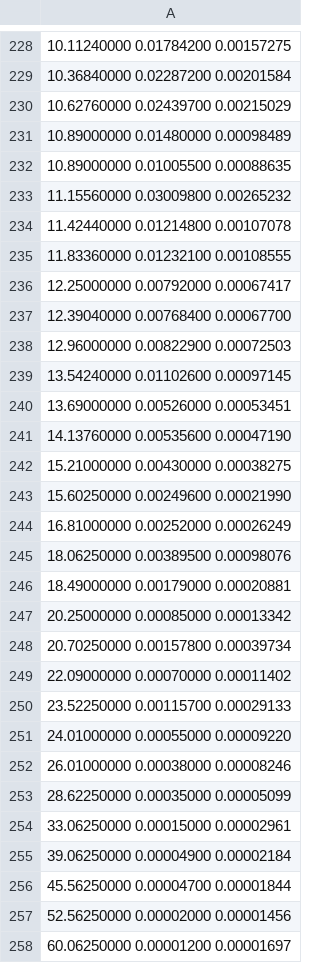
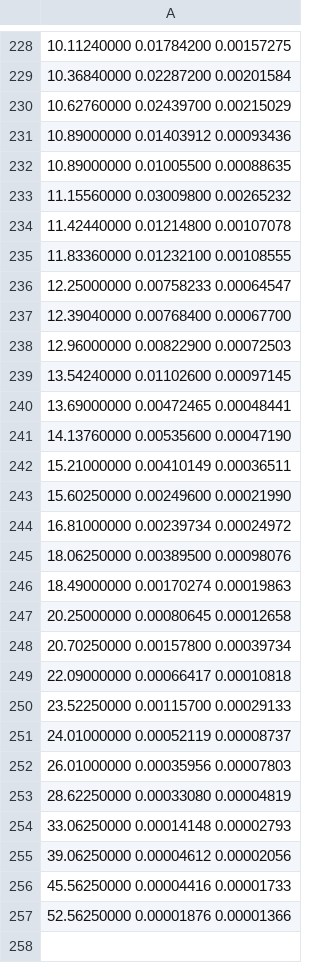
Before and after one commit to lh7326/UA_model, a CSV file: data/kaon.csv, drawn as a sheet; only a part is shown, gaps mark what is left out; the diff covers the shown part only.

Commit message:
Undress dressed data

```diff
--- a/data/kaon.csv
+++ b/data/kaon.csv
@@ -230,3 +230,3 @@
 10.62760000 0.02439700 0.00215029
-10.89000000 0.01480000 0.00098489
+10.89000000 0.01403912 0.00093436
 10.89000000 0.01005500 0.00088635
@@ -235,3 +235,3 @@
 11.83360000 0.01232100 0.00108555
-12.25000000 0.00792000 0.00067417
+12.25000000 0.00758233 0.00064547
 12.39040000 0.00768400 0.00067700
@@ -239,20 +239,19 @@
 13.54240000 0.01102600 0.00097145
-13.69000000 0.00526000 0.00053451
+13.69000000 0.00472465 0.00048441
 14.13760000 0.00535600 0.00047190
-15.21000000 0.00430000 0.00038275
+15.21000000 0.00410149 0.00036511
 15.60250000 0.00249600 0.00021990
-16.81000000 0.00252000 0.00026249
+16.81000000 0.00239734 0.00024972
 18.06250000 0.00389500 0.00098076
-18.49000000 0.00179000 0.00020881
-20.25000000 0.00085000 0.00013342
+18.49000000 0.00170274 0.00019863
+20.25000000 0.00080645 0.00012658
 20.70250000 0.00157800 0.00039734
-22.09000000 0.00070000 0.00011402
+22.09000000 0.00066417 0.00010818
 23.52250000 0.00115700 0.00029133
-24.01000000 0.00055000 0.00009220
-26.01000000 0.00038000 0.00008246
-28.62250000 0.00035000 0.00005099
-33.06250000 0.00015000 0.00002961
-39.06250000 0.00004900 0.00002184
-45.56250000 0.00004700 0.00001844
-52.56250000 0.00002000 0.00001456
-60.06250000 0.00001200 0.00001697
+24.01000000 0.00052119 0.00008737
+26.01000000 0.00035956 0.00007803
+28.62250000 0.00033080 0.00004819
+33.06250000 0.00014148 0.00002793
+39.06250000 0.00004612 0.00002056
+45.56250000 0.00004416 0.00001733
+52.56250000 0.00001876 0.00001366
```
Also changed, not shown: 5 edited cells elsewhere in this file.
